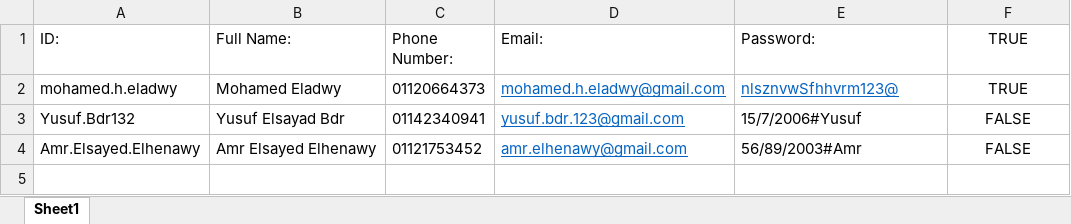
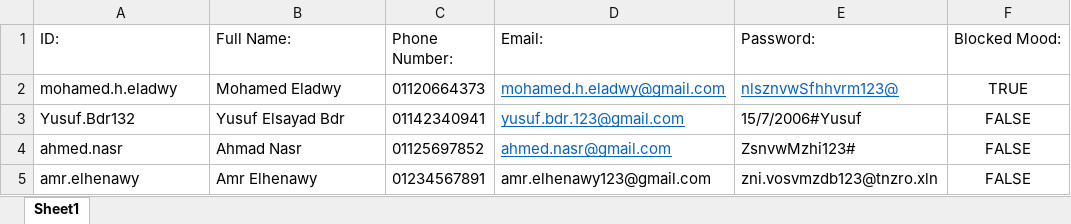
Before and after one commit to moheladwy/Programming_Assignment_4, an Excel workbook: Login Application/cmake-build-debug/output/usersData.xlsx, sheet Sheet1, drawn as a sheet; values as stored, in another font and other column widths than the file's, no borders; removed rows and columns are numbered as before the commit, all else as after; the diff names each change by its address in the sheet, - before the commit and + after, or states it on an @@ line.

Commit message:
Mohamed Hussein Ended Everything except Forget Password Function

```diff
--- a/Login Application/cmake-build-debug/output/usersData.xlsx (sheet Sheet1)
+++ b/Login Application/cmake-build-debug/output/usersData.xlsx (sheet Sheet1)
-F1: TRUE
+F1: Blocked Mood:
-F1 alignment: center
+F1 alignment: left
-row 4: Amr.Elsayed.Elhenawy | Amr Elsayed Elhenawy | 01121753452 | amr.elhenawy@gmail.com | 56/89/2003#Amr | FALSE
+row 4: ahmed.nasr | Ahmad Nasr | 01125697852 | ahmed.nasr@gmail.com | ZsnvwMzhi123# | FALSE
+row 5: amr.elhenawy | Amr Elhenawy | 01234567891 | amr.elhenawy123@gmail.com | zni.vosvmzdb123@tnzro.xln | FALSE
```
Also changed, not shown: 5 other files.
